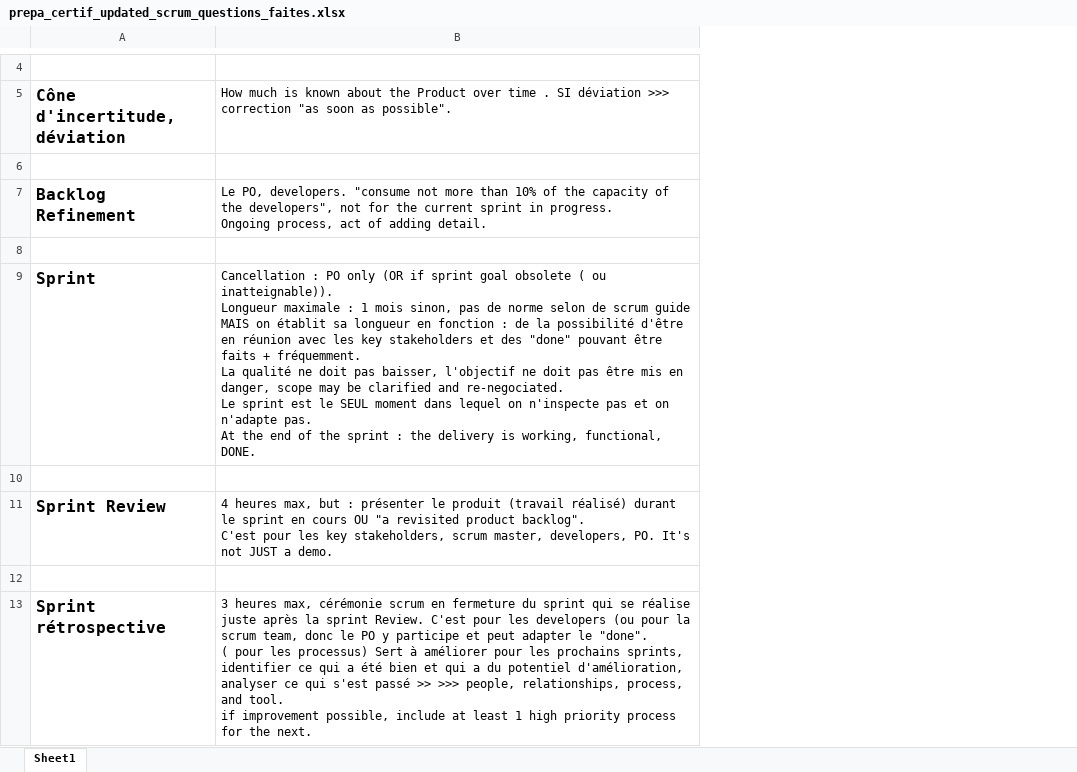
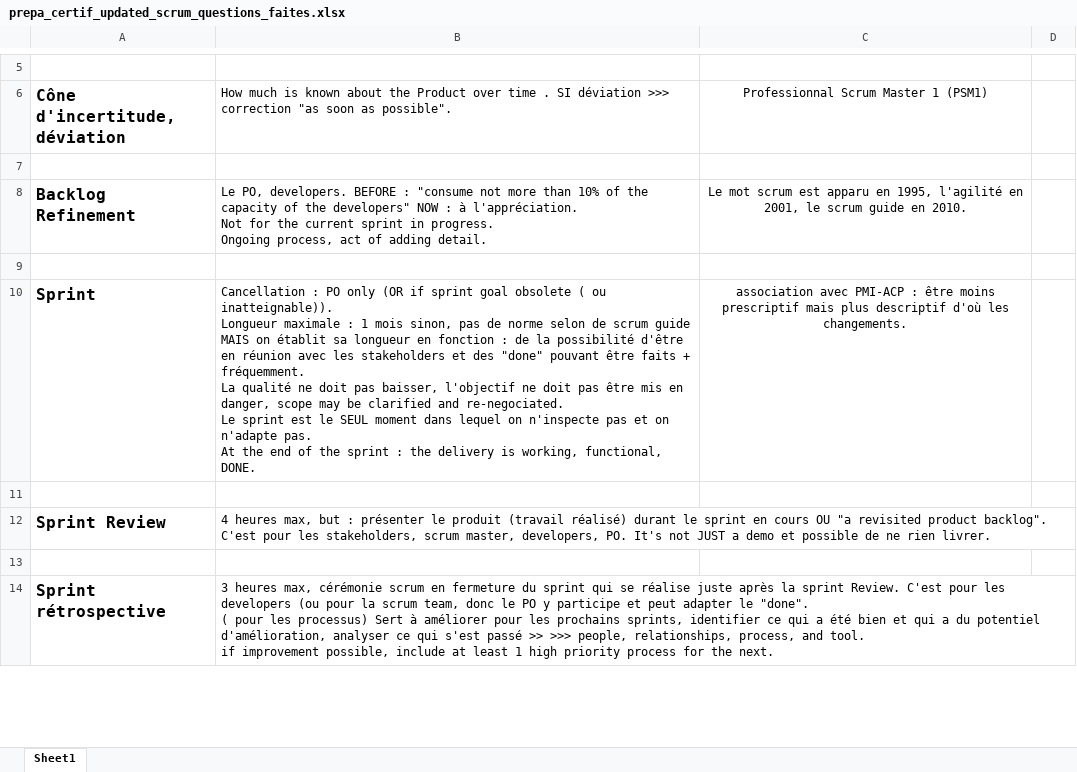
Before and after one commit to gitstream007/prepa_certif_new_scrum_guide, an Excel workbook: prepa_certif_updated_scrum_questions_faites.xlsx, sheet Sheet1, drawn as a sheet; only a part is shown, gaps mark what is left out; values as stored, in another font and other column widths than the file's, no borders; addresses are those after the commit; ↵ is a line break in a cell; the diff covers the shown part only; the diff names each change by its address in the sheet, - before the commit and + after, or states it on an @@ line.

Commit message:
correction 1 avec cours de M

```diff
--- a/prepa_certif_updated_scrum_questions_faites.xlsx (sheet Sheet1)
+++ b/prepa_certif_updated_scrum_questions_faites.xlsx (sheet Sheet1)
+column C, rows 6-10: Professionnal Scrum Master 1 (PSM1) |  | Le mot scrum est apparu en 1995, l'agilité en 2001, le scrum guide en 2010. |  | association avec PMI-ACP : être moins prescriptif mais plus descriptif d'où les changements.
+column D, empty
-B8: …PO, developers. "consume not more than 10% of the capacity of the developers", not for the…
+B8: …PO, developers. BEFORE : "consume not more than 10% of the capacity of the developers" NOW : à l'appréciation. ↵ Not for the…
-B10: …avec les key stakeholders et…
+B10: …avec les stakeholders et…
-B12: …pour les key stakeholders, scrum master, developers, PO. It's not JUST a demo.
+B12: …pour les stakeholders, scrum master, developers, PO. It's not JUST a demo et possible de ne rien livrer.
```
Also changed, not shown: 2 added rows, 1 removed row and 8 edited cells elsewhere in this sheet, 1 other file.
